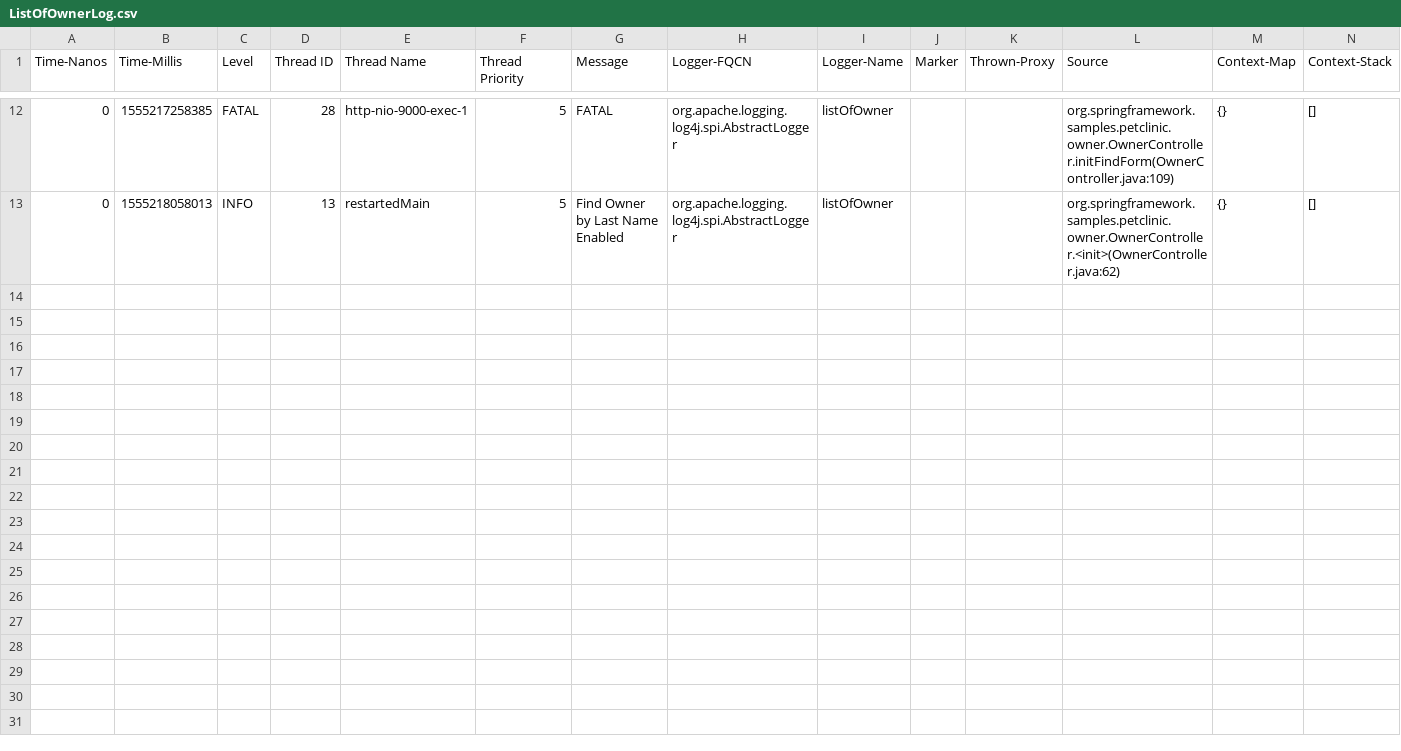
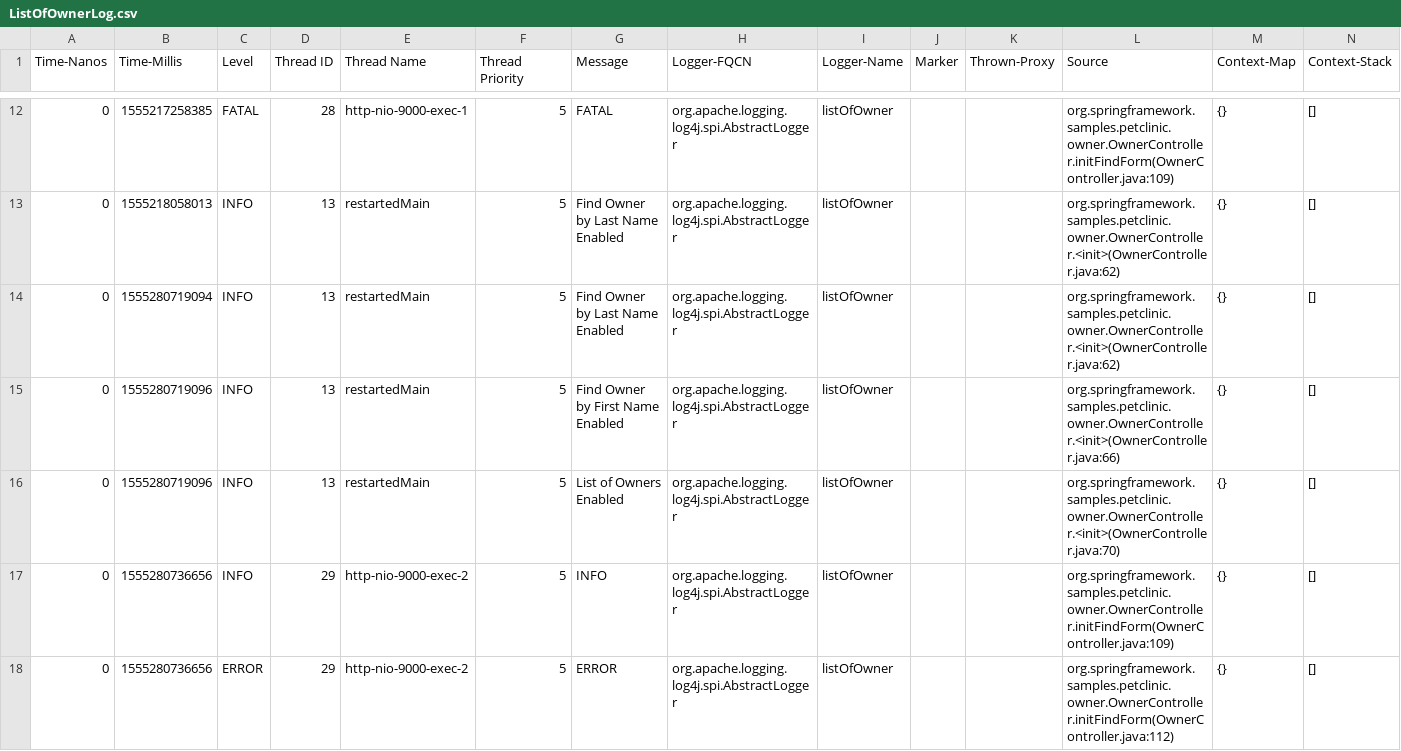
Before and after one commit to ShawnGuerra-Bautista/spring-petclinic, a CSV file: logs/ListOfOwnerLog.csv, drawn as a sheet; only a part is shown, gaps mark what is left out; the diff covers the shown part only; the diff names each change by its address in the sheet, - before the commit and + after, or states it on an @@ line.

Commit message:
[#28] Added a search by first name query on the OwnerRepository

```diff
--- a/logs/ListOfOwnerLog.csv
+++ b/logs/ListOfOwnerLog.csv
+row 14: 0 | 1555280719094 | INFO | 13 | restartedMain | 5 | Find Owner by Last Name Enabled | org.apache.logging.log4j.spi.AbstractLogger | listOfOwner |  |  | org.springframework.samples.petclinic.owner.OwnerController.<init>(OwnerController.java:62) | {} | []
+row 15: 0 | 1555280719096 | INFO | 13 | restartedMain | 5 | Find Owner by First Name Enabled | org.apache.logging.log4j.spi.AbstractLogger | listOfOwner |  |  | org.springframework.samples.petclinic.owner.OwnerController.<init>(OwnerController.java:66) | {} | []
+row 16: 0 | 1555280719096 | INFO | 13 | restartedMain | 5 | List of Owners Enabled | org.apache.logging.log4j.spi.AbstractLogger | listOfOwner |  |  | org.springframework.samples.petclinic.owner.OwnerController.<init>(OwnerController.java:70) | {} | []
+row 17: 0 | 1555280736656 | INFO | 29 | http-nio-9000-exec-2 | 5 | INFO | org.apache.logging.log4j.spi.AbstractLogger | listOfOwner |  |  | org.springframework.samples.petclinic.owner.OwnerController.initFindForm(OwnerController.java:109) | {} | []
+row 18: 0 | 1555280736656 | ERROR | 29 | http-nio-9000-exec-2 | 5 | ERROR | org.apache.logging.log4j.spi.AbstractLogger | listOfOwner |  |  | org.springframework.samples.petclinic.owner.OwnerController.initFindForm(OwnerController.java:112) | {} | []
```
Also changed, not shown: 4 added rows elsewhere in this file, 1 other file.
